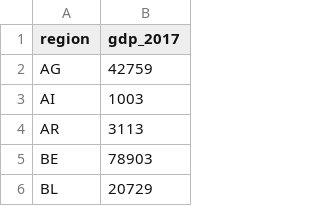
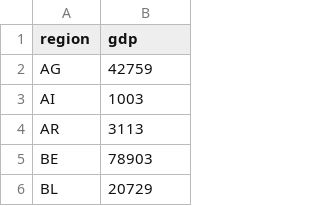
Before and after one commit to epicalekspwner/OpenDataCustomerAnalytics, a CSV file: geographicsData/geographicCantonGPD/2017_geographicsCantonGDP.csv, drawn as a sheet; only a part is shown.

Commit message:
Update 2017_geographicsCantonGDP.csv

```diff
--- a/geographicsData/geographicCantonGPD/2017_geographicsCantonGDP.csv
+++ b/geographicsData/geographicCantonGPD/2017_geographicsCantonGDP.csv
@@ -1,2 +1,2 @@
-region,gdp_2017
+region,gdp
 AG,42759
```
